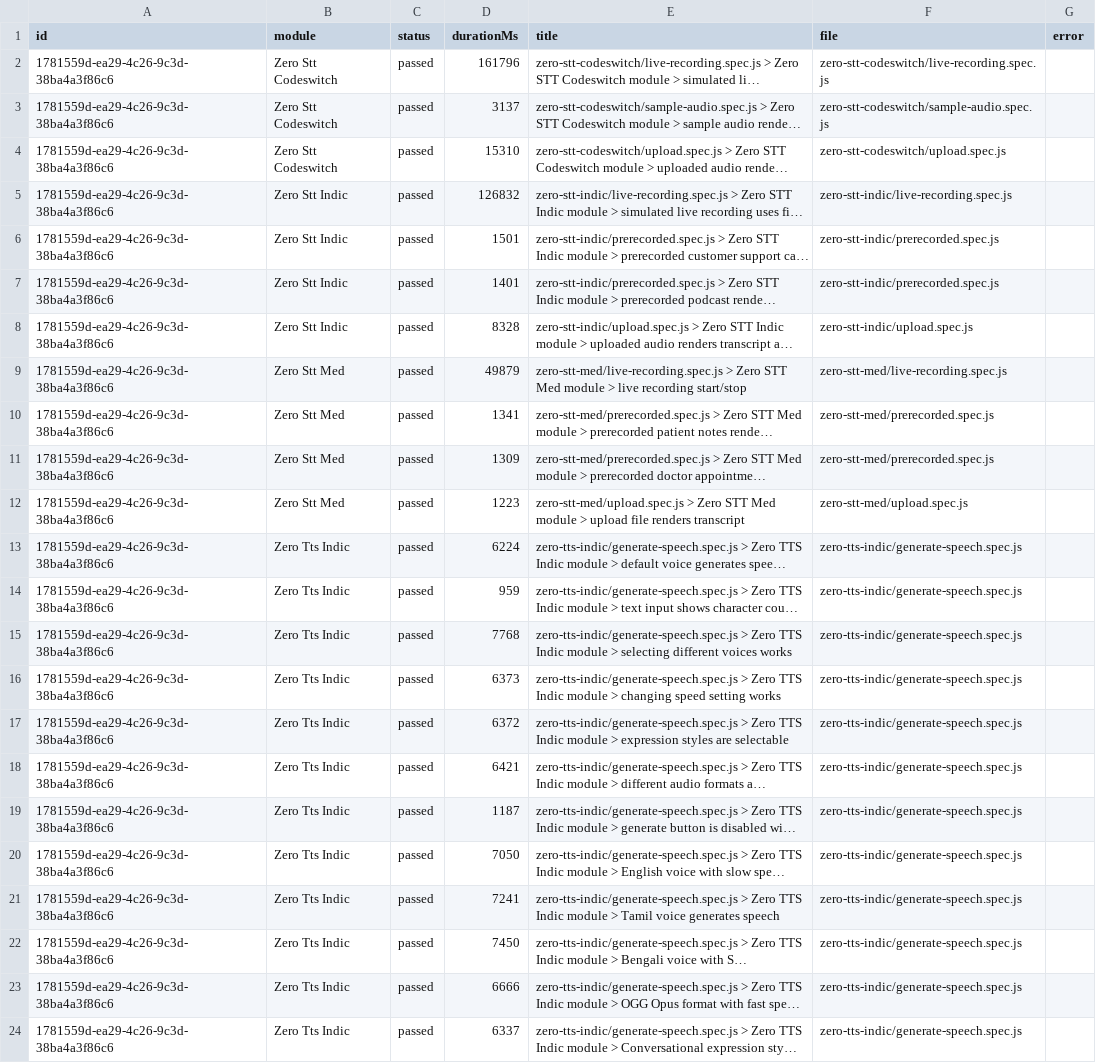
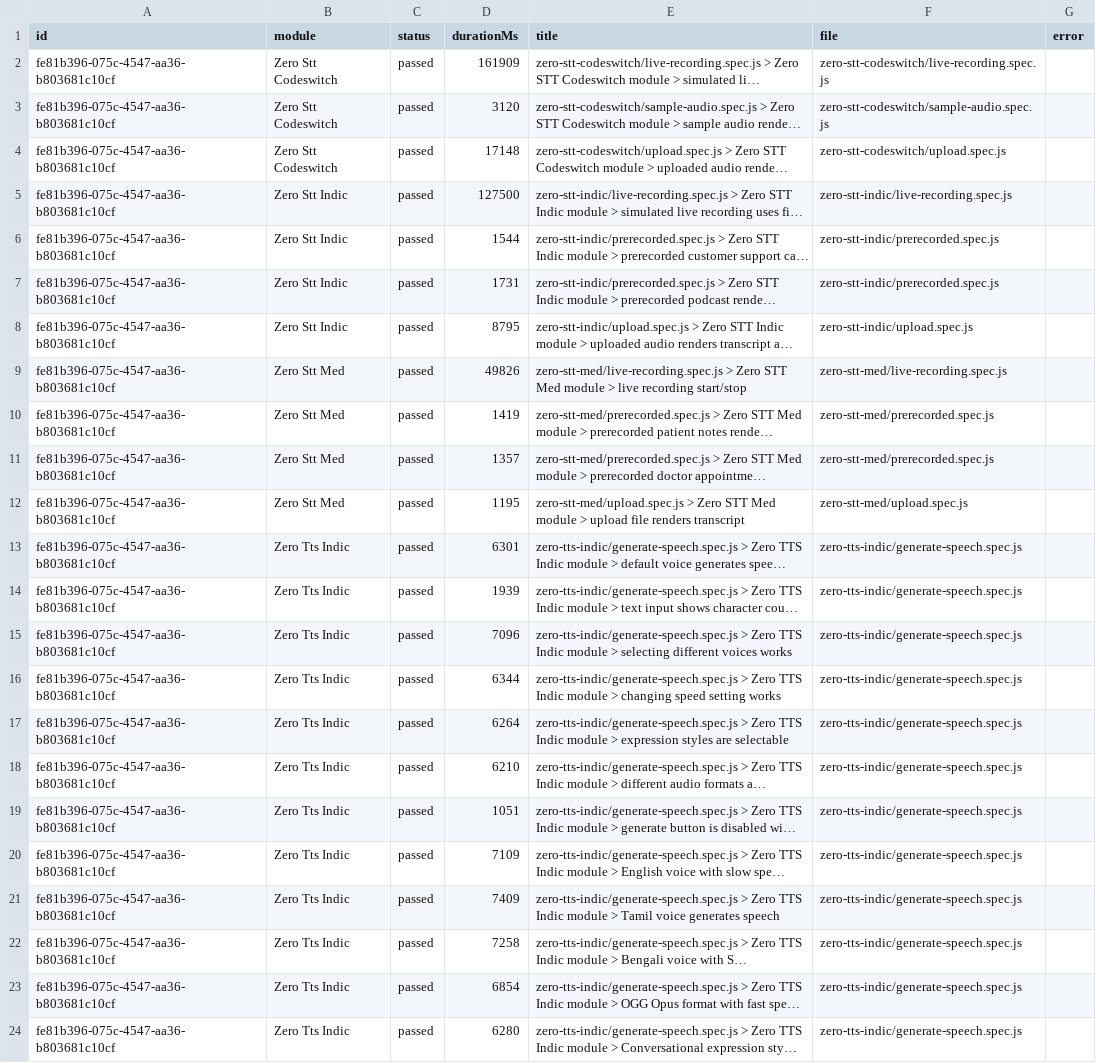
Before and after one commit to Shunyalabsai/widgets-automation, a CSV file: docs/exports/current-run.csv, drawn as a sheet; long unchanged cells end in …; the diff names each change by its address in the sheet, - before the commit and + after, or states it on an @@ line.

```diff
--- a/docs/exports/current-run.csv
+++ b/docs/exports/current-run.csv
-A2:A24 (id): 1781559d-ea29-4c26-9c3d-38ba4a3f86c6
+A2:A24 (id): fe81b396-075c-4547-aa36-b803681c10cf
-D2 (durationMs): 161796
+D2 (durationMs): 161909
-D3 (durationMs): 3137
+D3 (durationMs): 3120
-D4 (durationMs): 15310
+D4 (durationMs): 17148
-D5 (durationMs): 126832
+D5 (durationMs): 127500
-D6 (durationMs): 1501
+D6 (durationMs): 1544
-D7 (durationMs): 1401
+D7 (durationMs): 1731
-D8 (durationMs): 8328
+D8 (durationMs): 8795
-D9 (durationMs): 49879
+D9 (durationMs): 49826
-D10 (durationMs): 1341
+D10 (durationMs): 1419
-D11 (durationMs): 1309
+D11 (durationMs): 1357
-D12 (durationMs): 1223
+D12 (durationMs): 1195
-D13 (durationMs): 6224
+D13 (durationMs): 6301
-D14 (durationMs): 959
+D14 (durationMs): 1939
-D15 (durationMs): 7768
+D15 (durationMs): 7096
-D16 (durationMs): 6373
+D16 (durationMs): 6344
-D17 (durationMs): 6372
+D17 (durationMs): 6264
-D18 (durationMs): 6421
+D18 (durationMs): 6210
-D19 (durationMs): 1187
+D19 (durationMs): 1051
-D20 (durationMs): 7050
+D20 (durationMs): 7109
-D21 (durationMs): 7241
+D21 (durationMs): 7409
-D22 (durationMs): 7450
+D22 (durationMs): 7258
-D23 (durationMs): 6666
+D23 (durationMs): 6854
-D24 (durationMs): 6337
+D24 (durationMs): 6280
```
Also changed, not shown: docs/exports/all-runs-summary.csv, 2 other files.
